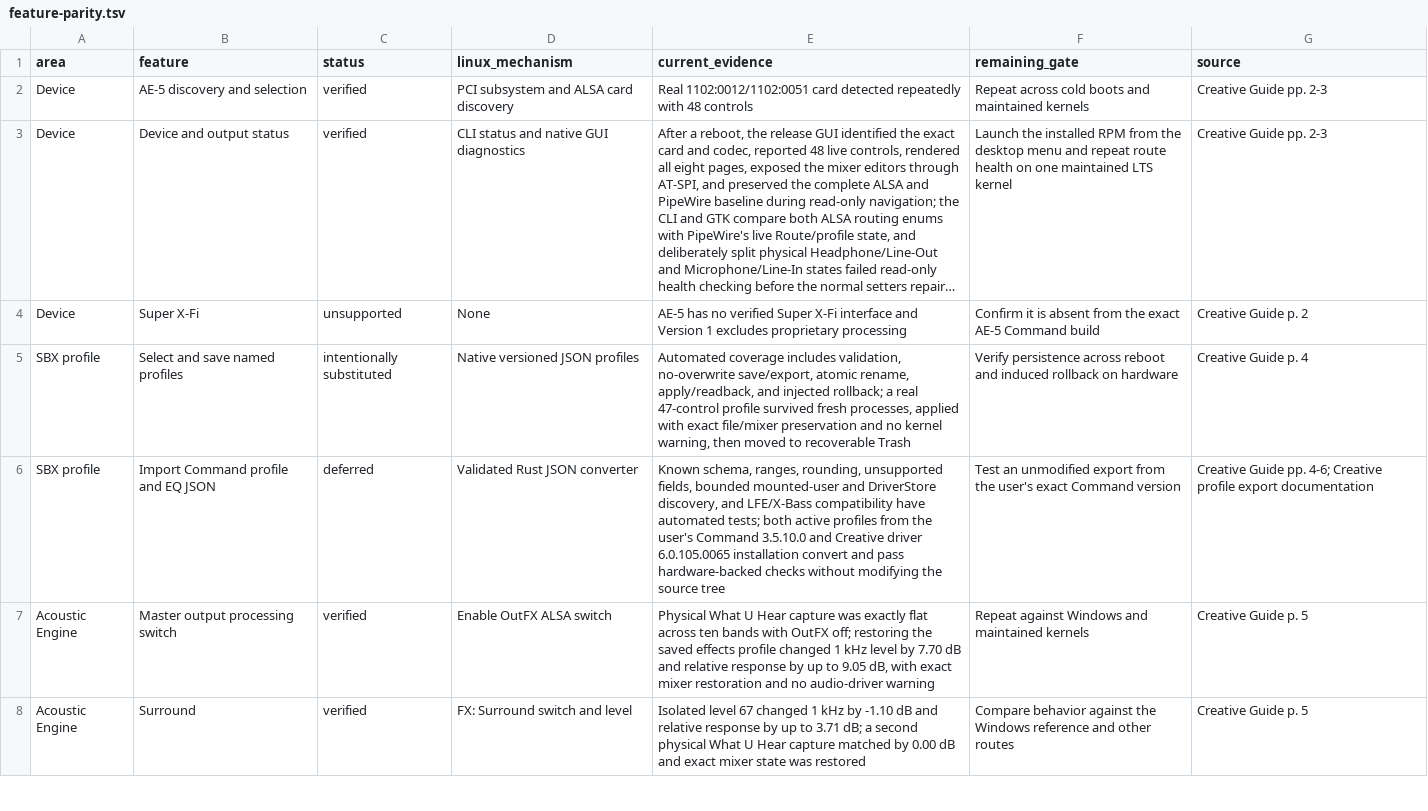
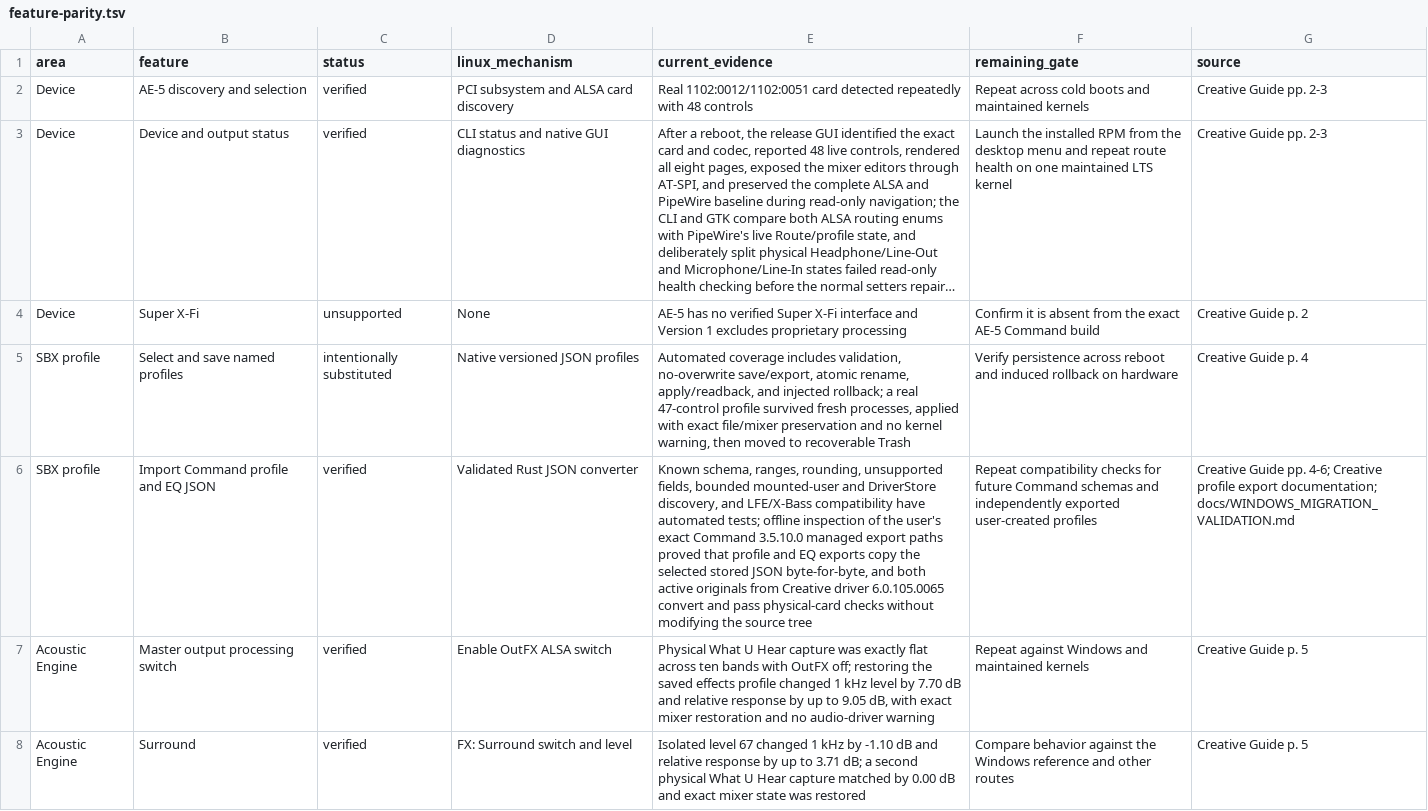
Before and after one commit to klimovich008/ae5-linux-control, a TSV file: feature-parity.tsv, drawn as a sheet; only a part is shown; long unchanged cells end in …; the diff names each change by its address in the sheet, - before the commit and + after, or states it on an @@ line.

Commit message:
Verify Command export equivalence

```diff
--- a/feature-parity.tsv
+++ b/feature-parity.tsv
-C6 (status): deferred
+C6 (status): verified
-E6 (current_evidence): …automated tests; both active profiles from the user's Command 3.5.10.0 and Creative driver 6.0.105.0065 installation convert and pass hardware-backed checks without…
+E6 (current_evidence): …automated tests; offline inspection of the user's exact Command 3.5.10.0 managed export paths proved that profile and EQ exports copy the selected stored JSON byte-for-byte, and both active originals from Creative driver 6.0.105.0065 convert and pass physical-card checks without…
-F6 (remaining_gate): Test an unmodified export from the user's exact Command version
+F6 (remaining_gate): Repeat compatibility checks for future Command schemas and independently exported user-created profiles
-G6 (source): …profile export documentation
+G6 (source): …profile export documentation; docs/WINDOWS_MIGRATION_VALIDATION.md
```
Also changed, not shown: 3 other files.
